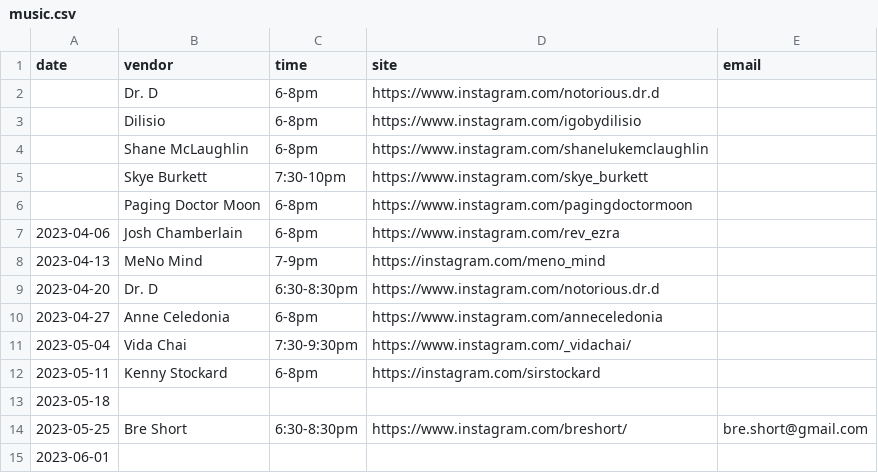
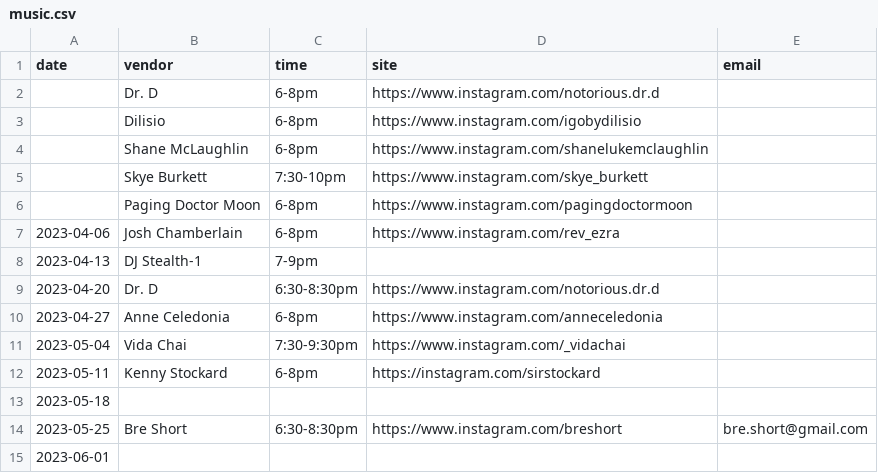
Before and after one commit to lolevbeer/site, a CSV file: _data/music.csv, drawn as a sheet.

Commit message:
Sync Data from google sheets

```diff
--- a/_data/music.csv
+++ b/_data/music.csv
@@ -7,9 +7,9 @@ date,vendor,time,site,email
 2023-04-06,Josh Chamberlain,6-8pm,https://www.instagram.com/rev_ezra,
-2023-04-13,MeNo Mind,7-9pm,https://instagram.com/meno_mind,
+2023-04-13,DJ Stealth-1,7-9pm,,
 2023-04-20,Dr. D,6:30-8:30pm,https://www.instagram.com/notorious.dr.d,
 2023-04-27,Anne Celedonia,6-8pm,https://www.instagram.com/anneceledonia,
-2023-05-04,Vida Chai,7:30-9:30pm,https://www.instagram.com/_vidachai/,
+2023-05-04,Vida Chai,7:30-9:30pm,https://www.instagram.com/_vidachai,
 2023-05-11,Kenny Stockard,6-8pm,https://instagram.com/sirstockard,
 2023-05-18,,,,
-2023-05-25,Bre Short,6:30-8:30pm,https://www.instagram.com/breshort/,bre.short@gmail.com
+2023-05-25,Bre Short,6:30-8:30pm,https://www.instagram.com/breshort,bre.short@gmail.com
 2023-06-01,,,,
```
